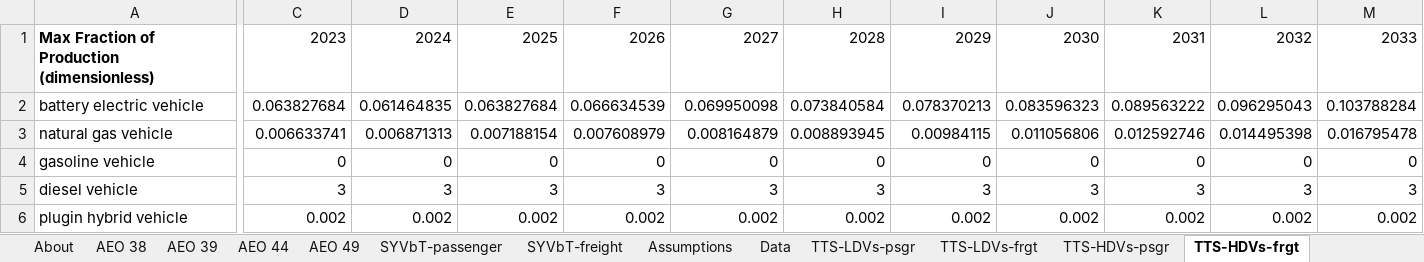
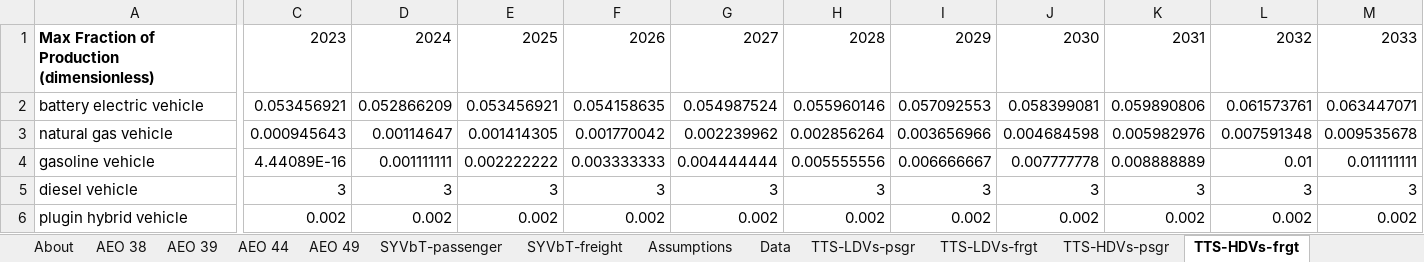
Before and after one commit to EnergyInnovation/eps-eu, an Excel workbook: InputData/trans/TTS/Transportation Technology Shareweights.xlsx, sheet TTS-HDVs-frgt, drawn as a sheet; only a part is shown, gaps mark what is left out; values as stored, in another font and other column widths than the file's, no borders; removed rows and columns are numbered as before the commit, all else as after; rows hold the shown columns only; the diff covers the shown part only; the diff names each change by its address in the sheet, - before the commit and + after, or states it on an @@ line.

Commit message:
frgt-HDV calibration

```diff
--- a/InputData/trans/TTS/Transportation Technology Shareweights.xlsx (sheet TTS-HDVs-frgt)
+++ b/InputData/trans/TTS/Transportation Technology Shareweights.xlsx (sheet TTS-HDVs-frgt)
-C2: 0.063827684
+C2: 0.053456921
-D2: 0.061464835
+D2: 0.052866209
-E2: 0.063827684
+E2: 0.053456921
-F2: 0.066634539
+F2: 0.054158635
-G2: 0.069950098
+G2: 0.054987524
-H2: 0.073840584
+H2: 0.055960146
-I2: 0.078370213
+I2: 0.057092553
-J2: 0.083596323
+J2: 0.058399081
-K2: 0.089563222
+K2: 0.059890806
-L2: 0.096295043
+L2: 0.061573761
-M2: 0.103788284
+M2: 0.063447071
-row 3: natural gas vehicle | 0.006633741 | 0.006871313 | 0.007188154 | 0.007608979 | 0.008164879 | 0.008893945 | 0.00984115 | 0.011056806 | 0.012592746 | 0.014495398 | 0.016795478
+row 3: natural gas vehicle | 0.000945643 | 0.00114647 | 0.001414305 | 0.001770042 | 0.002239962 | 0.002856264 | 0.003656966 | 0.004684598 | 0.005982976 | 0.007591348 | 0.009535678
-C4: 0
+C4: 4.44089E-16
-D4: 0
+D4: 0.001111111
-E4: 0
+E4: 0.002222222
-F4: 0
+F4: 0.003333333
-G4: 0
+G4: 0.004444444
-H4: 0
+H4: 0.005555556
-I4: 0
+I4: 0.006666667
-J4: 0
+J4: 0.007777778
-K4: 0
+K4: 0.008888889
-L4: 0
+L4: 0.01
-M4: 0
+M4: 0.011111111
```
Also changed, not shown: 61 edited cells elsewhere in this sheet, sheet Data, 1 other file.
